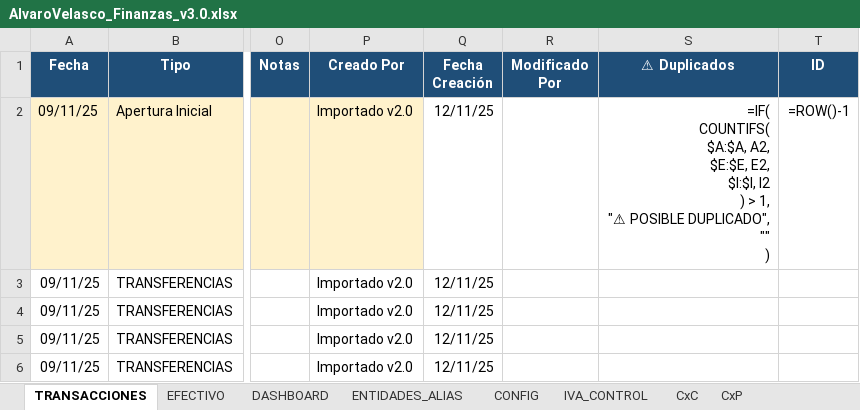
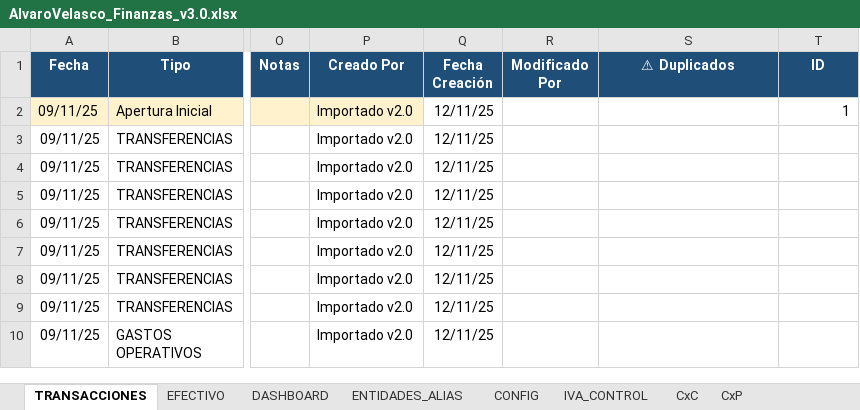
Before and after one commit to cimsa8-cyber/debt-sanitization-strategy, an Excel workbook: AlvaroVelasco_Finanzas_v3.0.xlsx, sheet TRANSACCIONES, drawn as a sheet; only a part is shown, gaps mark what is left out; the shorter side is filled out with more unchanged rows; values as stored, in another font and other column widths than the file's, no borders; formulas without a stored value are shown as written; ↵ is a line break in a cell; the diff names each change by its address in the sheet, - before the commit and + after, or states it on an @@ line.

```diff
--- a/AlvaroVelasco_Finanzas_v3.0.xlsx (sheet TRANSACCIONES)
+++ b/AlvaroVelasco_Finanzas_v3.0.xlsx (sheet TRANSACCIONES)
-S2 (⚠ Duplicados): =IF( ↵ COUNTIFS( ↵ $A:$A, A2, ↵ $E:$E, E2, ↵ $I:$I, I2 ↵ ) > 1, ↵ "⚠ POSIBLE DUPLICADO", ↵ "" ↵ )
+S2 (⚠ Duplicados): (empty)
-T2 (ID): =ROW()-1
+T2 (ID): 1
```
Also changed, not shown: sheet IVA_CONTROL, sheet CxC, sheet CxP, sheet EFECTIVO, sheet CONFIG, sheet DASHBOARD, 6 other files.
